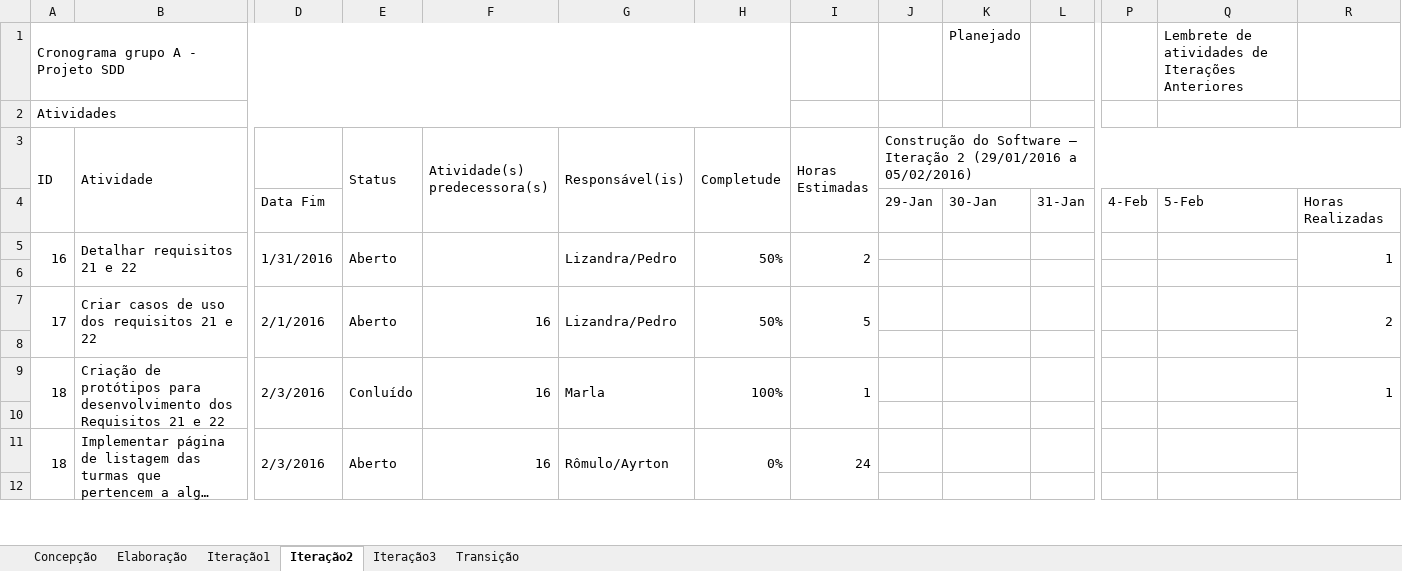
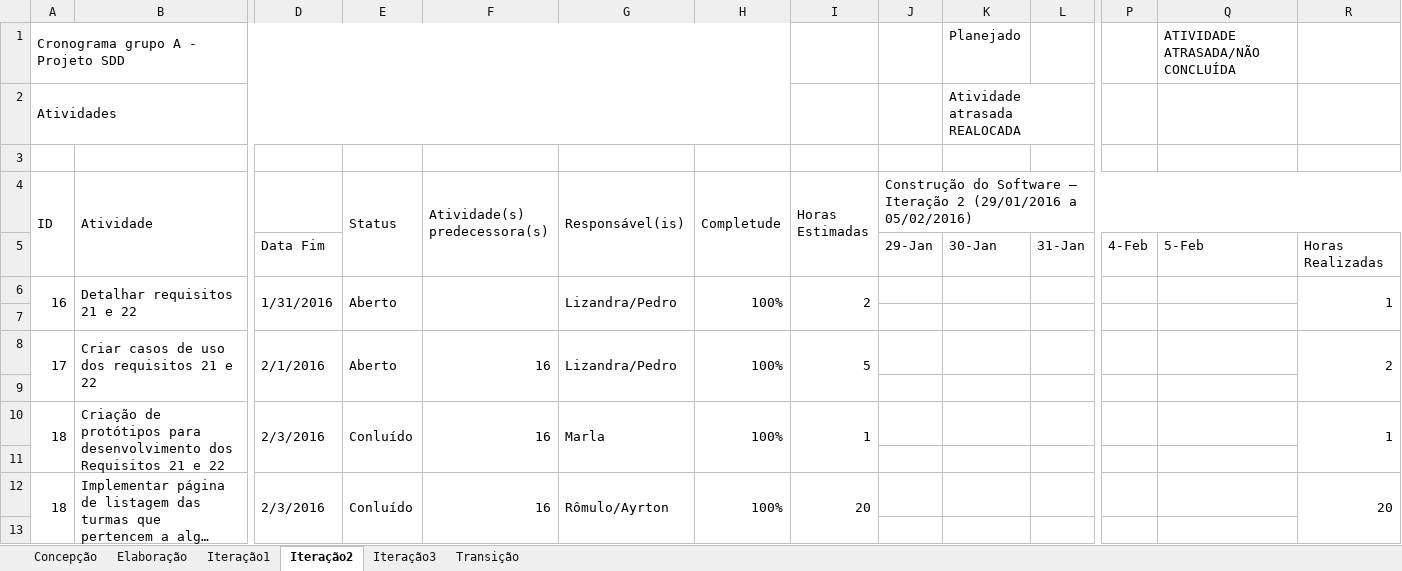
Before and after one commit to weslleyma/sdd-ufg-1, an Excel workbook: docs/planejamentos/subequipe-a/planejamento-subequipe-a.xlsx, sheet Iteração2, drawn as a sheet; only a part is shown, gaps mark what is left out; long unchanged cells end in …; values as stored, in another font and other column widths than the file's, no cell formats; charts and pictures not drawn; addresses are those after the commit; rows hold the shown columns only; the diff covers the shown part only; the diff names each change by its address in the sheet, - before the commit and + after, or states it on an @@ line.

Commit message:
Atualização de planejamento - Subequipe A

```diff
--- a/docs/planejamentos/subequipe-a/planejamento-subequipe-a.xlsx (sheet Iteração2)
+++ b/docs/planejamentos/subequipe-a/planejamento-subequipe-a.xlsx (sheet Iteração2)
-Q1: Lembrete de atividades de Iterações Anteriores
+Q1: ATIVIDADE ATRASADA/NÃO CONCLUÍDA
-K2: (empty)
+K2: Atividade atrasada REALOCADA
+row 3: (empty)
-H6 (Completude): 50%
+H6 (Completude): 100%
-H8 (Completude): 50%
+H8 (Completude): 100%
-E12 (Status): Aberto
+E12 (Status): Conluído
-H12 (Completude): 0%
+H12 (Completude): 100%
-I12 (Horas Estimadas): 24
+I12 (Horas Estimadas): 20
-R12: (empty)
+R12: 20
```
Also changed, not shown: 2 added rows, 6 removed rows and 21 edited cells elsewhere in this sheet, sheet Iteração3, sheet Iteração1, cell formats.
